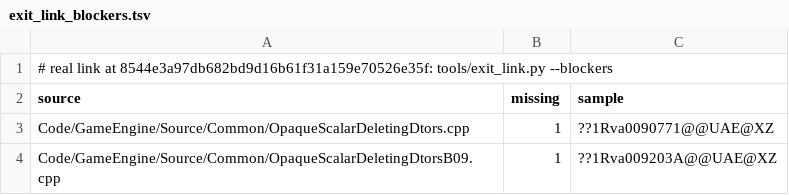
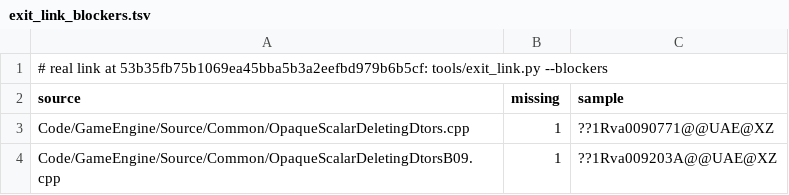
Before and after one commit to Open-BFME/Open-BFME-2, a TSV file: reverse/exit_link_blockers.tsv, drawn as a sheet.

```diff
--- a/reverse/exit_link_blockers.tsv
+++ b/reverse/exit_link_blockers.tsv
@@ -1,2 +1,2 @@
-# real link at 8544e3a97db682bd9d16b61f31a159e70526e35f: tools/exit_link.py --blockers
+# real link at 53b35fb75b1069ea45bba5b3a2eefbd979b6b5cf: tools/exit_link.py --blockers
 source	missing	sample
```
Also changed, not shown: 1 other file.
